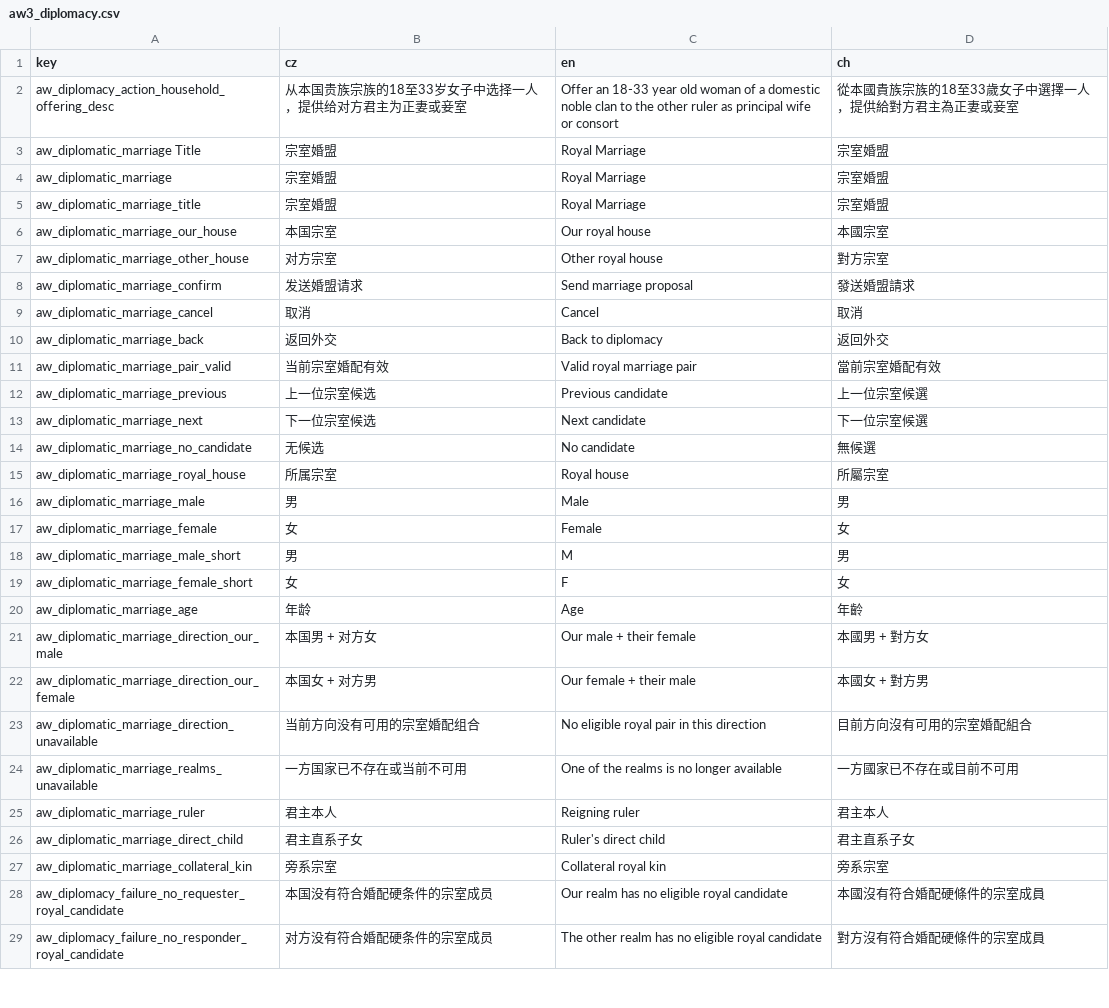
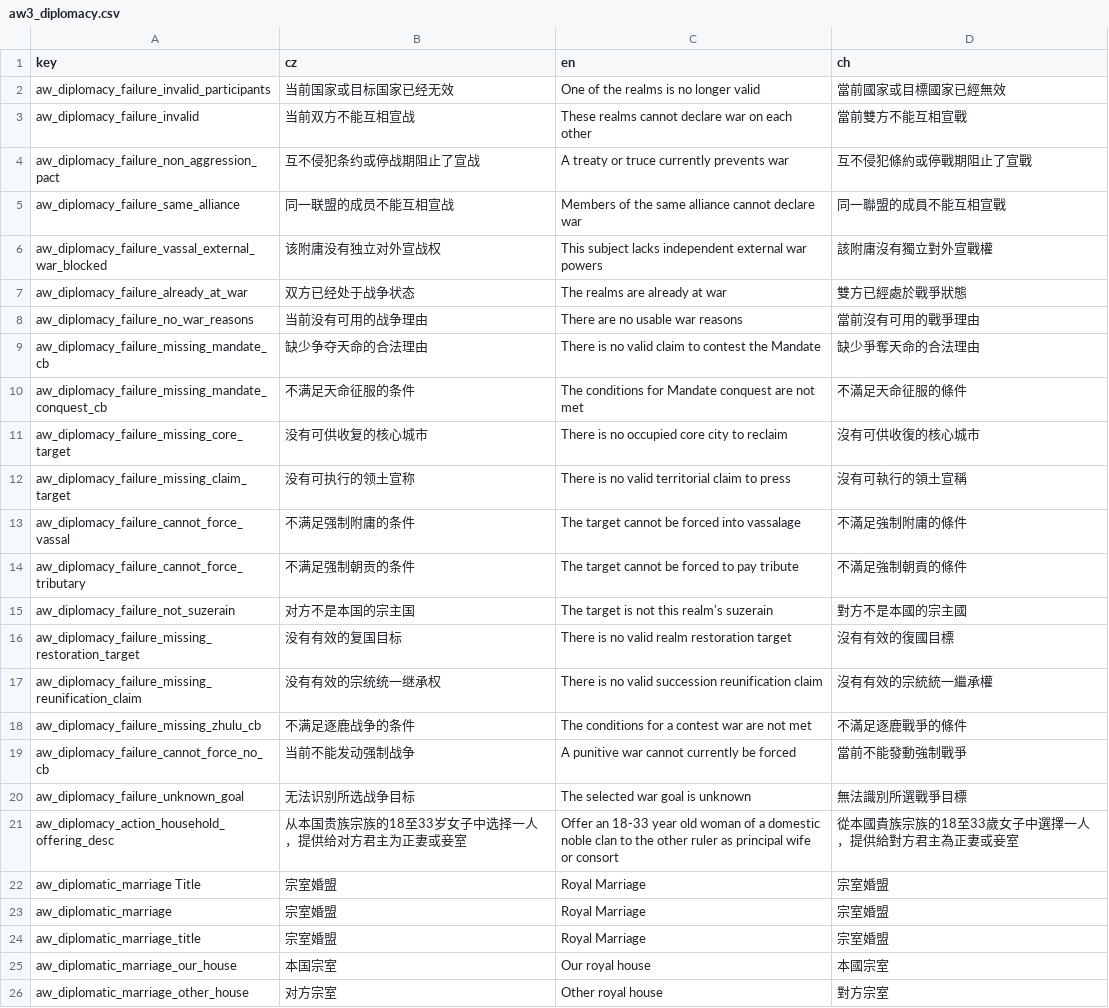
Before and after one commit to monpai-lover/AncientWarfare3.0, a CSV file: Locales/aw3_diplomacy.csv, drawn as a sheet; only a part is shown; the shorter side is filled out with more unchanged rows; the diff names each change by its address in the sheet, - before the commit and + after, or states it on an @@ line.

```diff
--- a/Locales/aw3_diplomacy.csv
+++ b/Locales/aw3_diplomacy.csv
+row 2: aw_diplomacy_failure_invalid_participants | 当前国家或目标国家已经无效 | One of the realms is no longer valid | 當前國家或目標國家已經無效
+row 3: aw_diplomacy_failure_invalid | 当前双方不能互相宣战 | These realms cannot declare war on each other | 當前雙方不能互相宣戰
+row 4: aw_diplomacy_failure_non_aggression_pact | 互不侵犯条约或停战期阻止了宣战 | A treaty or truce currently prevents war | 互不侵犯條約或停戰期阻止了宣戰
+row 5: aw_diplomacy_failure_same_alliance | 同一联盟的成员不能互相宣战 | Members of the same alliance cannot declare war | 同一聯盟的成員不能互相宣戰
+row 6: aw_diplomacy_failure_vassal_external_war_blocked | 该附庸没有独立对外宣战权 | This subject lacks independent external war powers | 該附庸沒有獨立對外宣戰權
+row 7: aw_diplomacy_failure_already_at_war | 双方已经处于战争状态 | The realms are already at war | 雙方已經處於戰爭狀態
+row 8: aw_diplomacy_failure_no_war_reasons | 当前没有可用的战争理由 | There are no usable war reasons | 當前沒有可用的戰爭理由
+row 9: aw_diplomacy_failure_missing_mandate_cb | 缺少争夺天命的合法理由 | There is no valid claim to contest the Mandate | 缺少爭奪天命的合法理由
+row 10: aw_diplomacy_failure_missing_mandate_conquest_cb | 不满足天命征服的条件 | The conditions for Mandate conquest are not met | 不滿足天命征服的條件
+row 11: aw_diplomacy_failure_missing_core_target | 没有可供收复的核心城市 | There is no occupied core city to reclaim | 沒有可供收復的核心城市
+row 12: aw_diplomacy_failure_missing_claim_target | 没有可执行的领土宣称 | There is no valid territorial claim to press | 沒有可執行的領土宣稱
+row 13: aw_diplomacy_failure_cannot_force_vassal | 不满足强制附庸的条件 | The target cannot be forced into vassalage | 不滿足強制附庸的條件
+row 14: aw_diplomacy_failure_cannot_force_tributary | 不满足强制朝贡的条件 | The target cannot be forced to pay tribute | 不滿足強制朝貢的條件
+row 15: aw_diplomacy_failure_not_suzerain | 对方不是本国的宗主国 | The target is not this realm's suzerain | 對方不是本國的宗主國
+row 16: aw_diplomacy_failure_missing_restoration_target | 没有有效的复国目标 | There is no valid realm restoration target | 沒有有效的復國目標
+row 17: aw_diplomacy_failure_missing_reunification_claim | 没有有效的宗统统一继承权 | There is no valid succession reunification claim | 沒有有效的宗統統一繼承權
+row 18: aw_diplomacy_failure_missing_zhulu_cb | 不满足逐鹿战争的条件 | The conditions for a contest war are not met | 不滿足逐鹿戰爭的條件
+row 19: aw_diplomacy_failure_cannot_force_no_cb | 当前不能发动强制战争 | A punitive war cannot currently be forced | 當前不能發動強制戰爭
+row 20: aw_diplomacy_failure_unknown_goal | 无法识别所选战争目标 | The selected war goal is unknown | 無法識別所選戰爭目標
```
Also changed, not shown: 8 other files.
